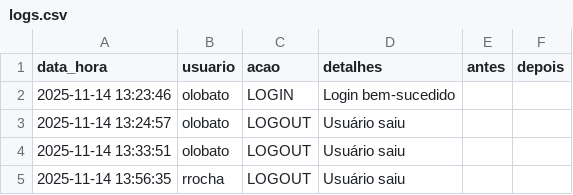
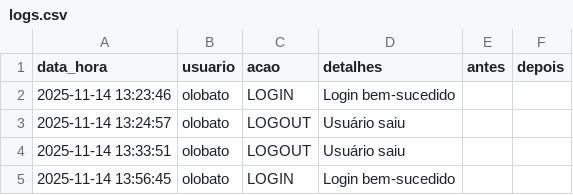
Before and after one commit to otavilobato/pecas1, a CSV file: logs.csv, drawn as a sheet; removed rows and columns are numbered as before the commit, all else as after; the diff names each change by its address in the sheet, - before the commit and + after, or states it on an @@ line.

Commit message:
Atualização automática logs (14/11/2025 13:56)

```diff
--- a/logs.csv
+++ b/logs.csv
-row 5: 2025-11-14 13:56:35 | rrocha | LOGOUT | Usuário saiu
+row 5: 2025-11-14 13:56:45 | olobato | LOGIN | Login bem-sucedido
```
